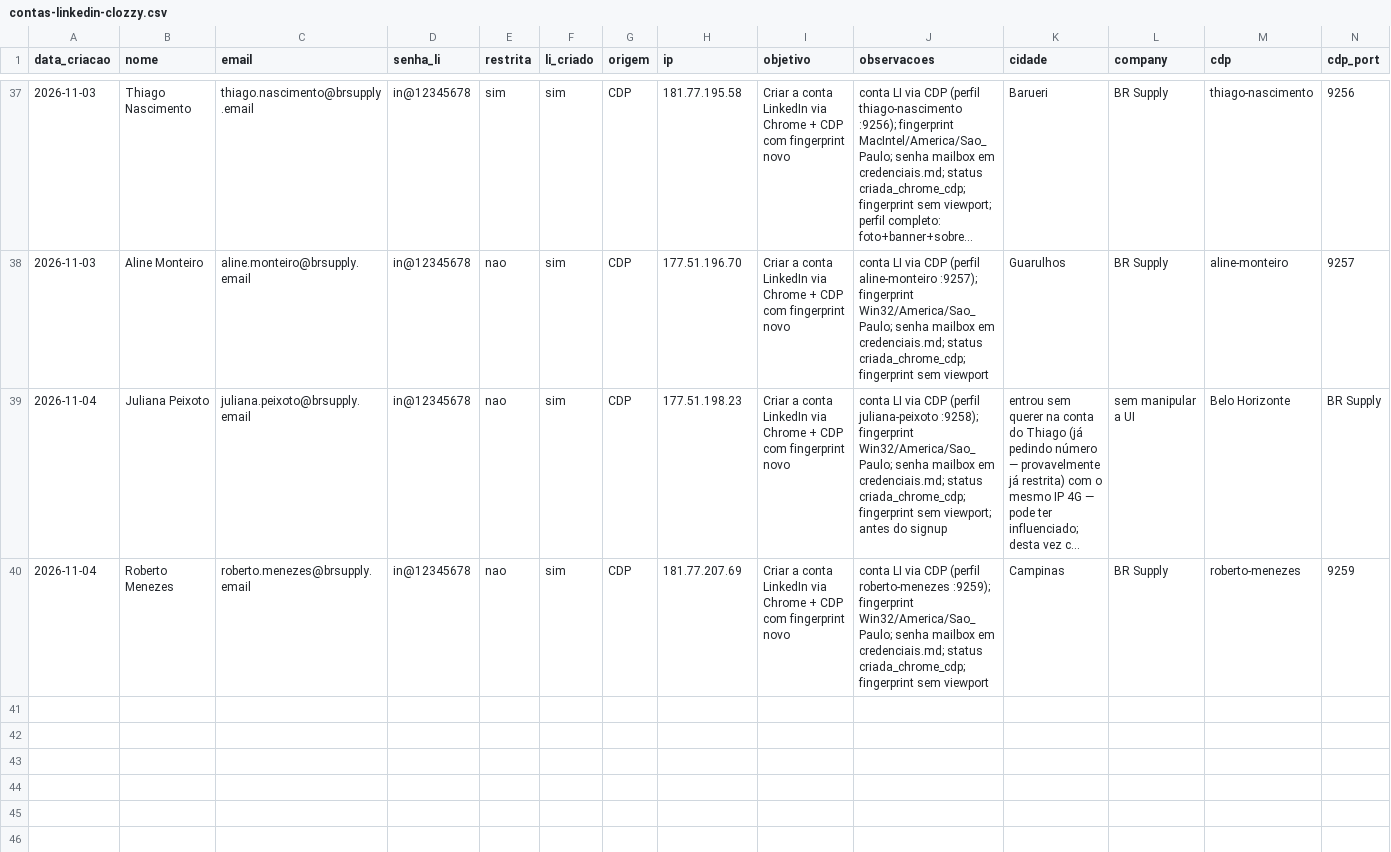
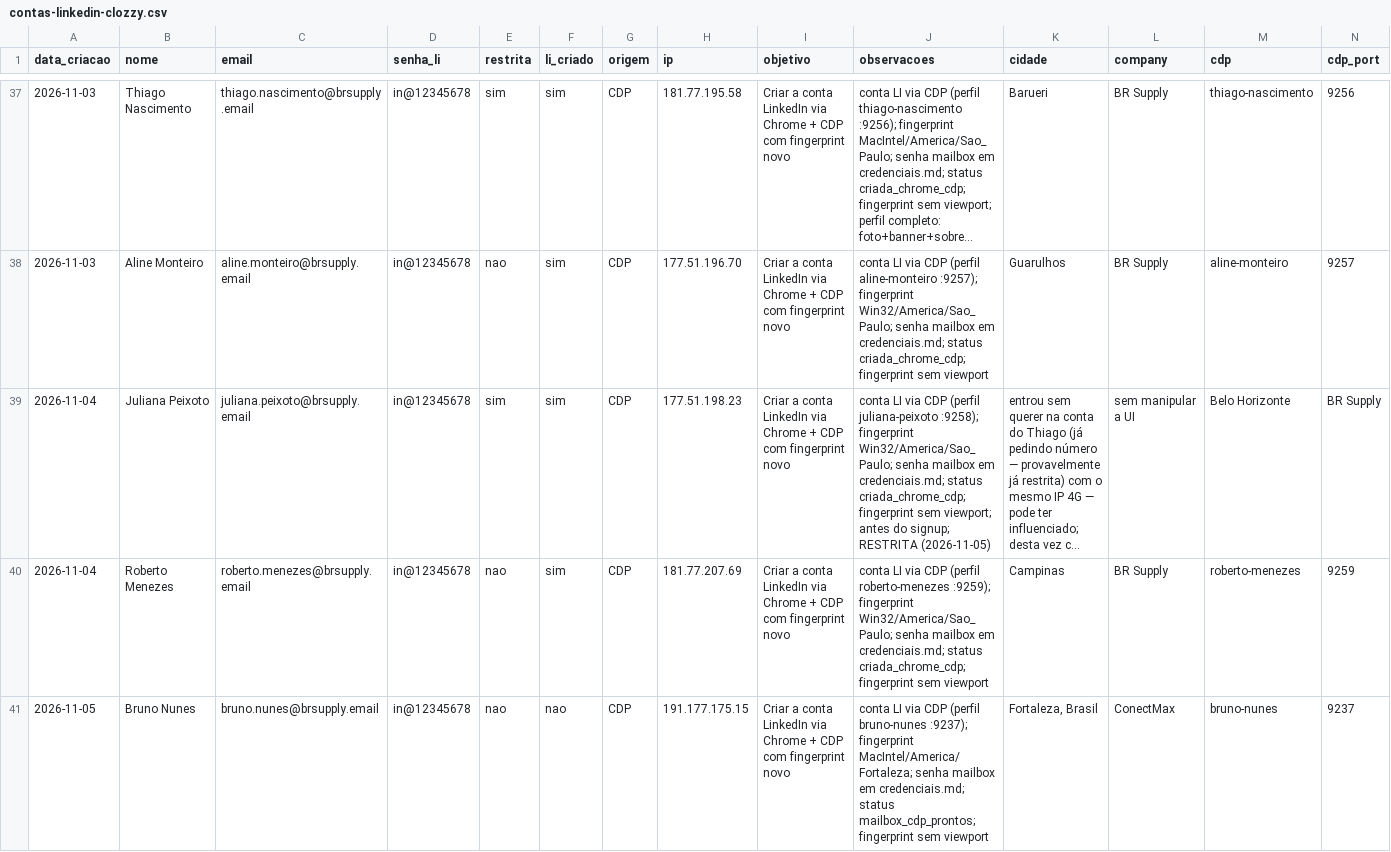
Before and after one commit to laerciogermano/workstation, a CSV file: screen-robot/pocs/android-studio/contas-linkedin-clozzy.csv, drawn as a sheet; only a part is shown, gaps mark what is left out; long unchanged cells end in …; rows hold the shown columns only; the diff names each change by its address in the sheet, - before the commit and + after, or states it on an @@ line.

```diff
--- a/screen-robot/pocs/android-studio/contas-linkedin-clozzy.csv
+++ b/screen-robot/pocs/android-studio/contas-linkedin-clozzy.csv
-E39 (restrita): nao
+E39 (restrita): sim
-J39 (observacoes): …antes do signup
+J39 (observacoes): …antes do signup; RESTRITA (2026-11-05)
+row 41: 2026-11-05 | Bruno Nunes | bruno.nunes@brsupply.email | in@12345678 | nao | nao | CDP | 191.177.175.15 | Criar a conta LinkedIn via Chrome + CDP com fingerprint novo | conta LI via CDP (perfil bruno-nunes :9237); fingerprint MacIntel/America/Fortaleza; senha mailbox em credenciais.md; status mailbox_cdp_prontos; fingerprint sem viewport | Fortaleza, Brasil | ConectMax | bruno-nunes | 9237
```
